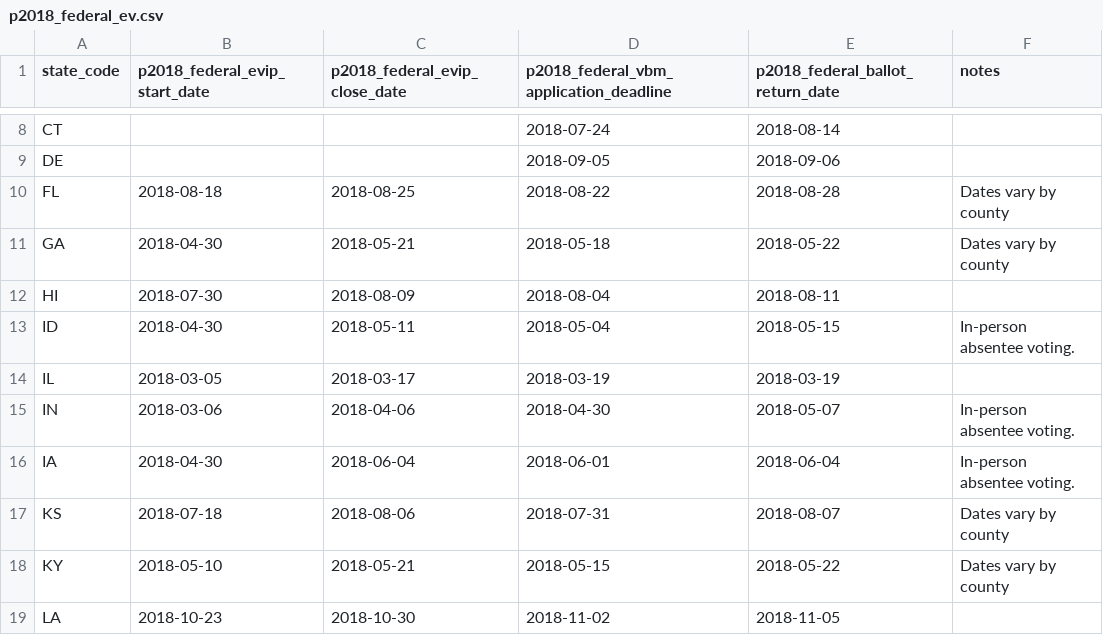
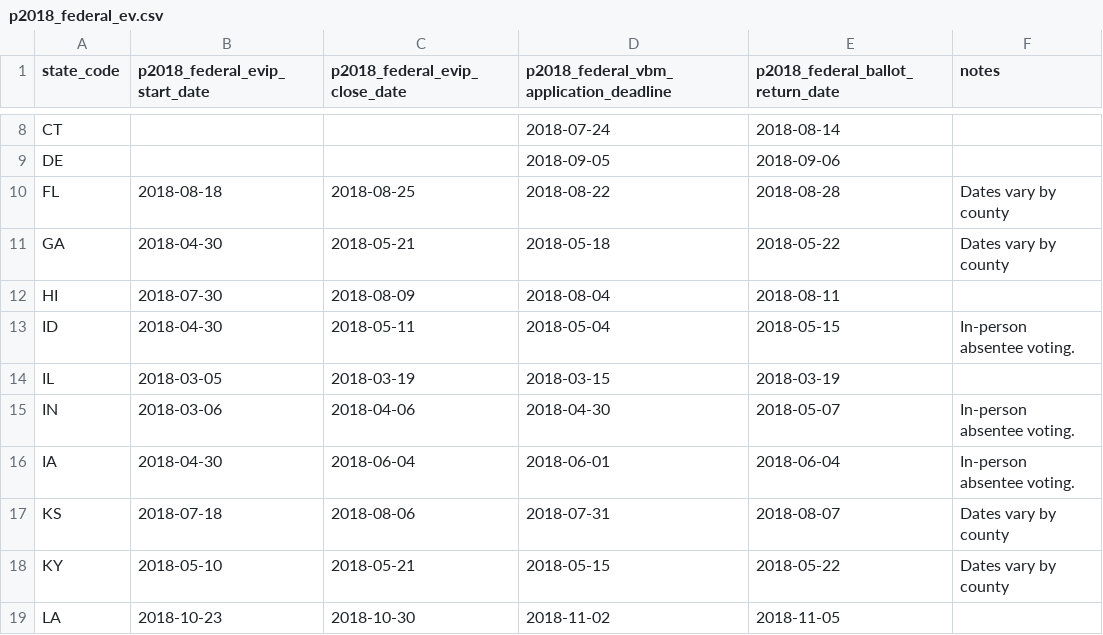
Before and after one commit to democrats/election-calendar, a CSV file: 2018/p2018_federal_ev.csv, drawn as a sheet; only a part is shown, gaps mark what is left out.

Commit message:
fix illinois early voting and vbm deadlines

```diff
--- a/2018/p2018_federal_ev.csv
+++ b/2018/p2018_federal_ev.csv
@@ -13,3 +13,3 @@ HI,2018-07-30,2018-08-09,2018-08-04,2018-08-11,
 ID,2018-04-30,2018-05-11,2018-05-04,2018-05-15,In-person absentee voting.
-IL,2018-03-05,2018-03-17,2018-03-19,2018-03-19,
+IL,2018-03-05,2018-03-19,2018-03-15,2018-03-19,
 IN,2018-03-06,2018-04-06,2018-04-30,2018-05-07,In-person absentee voting.
```
